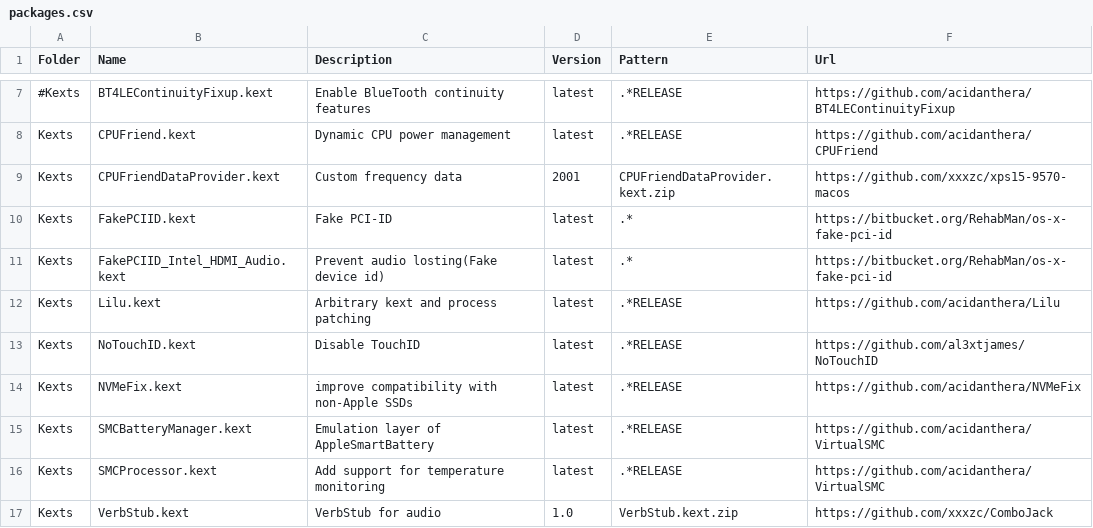
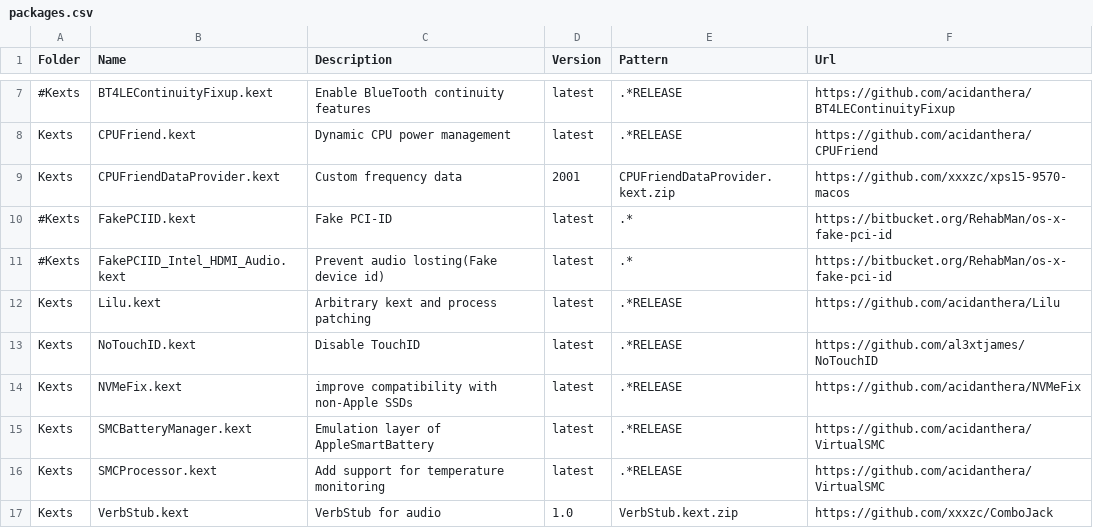
Before and after one commit to xxxzc/xps15-9570-macos, a CSV file: packages.csv, drawn as a sheet; only a part is shown, gaps mark what is left out.

```diff
--- a/packages.csv
+++ b/packages.csv
@@ -9,4 +9,4 @@ Kexts,CPUFriend.kext,Dynamic CPU power management,latest,.*RELEASE,https://githu
 Kexts,CPUFriendDataProvider.kext,Custom frequency data,2001,CPUFriendDataProvider.kext.zip,https://github.com/xxxzc/xps15-9570-macos
-Kexts,FakePCIID.kext,Fake PCI-ID,latest,.*,https://bitbucket.org/RehabMan/os-x-fake-pci-id
-Kexts,FakePCIID_Intel_HDMI_Audio.kext,Prevent audio losting(Fake device id),latest,.*,https://bitbucket.org/RehabMan/os-x-fake-pci-id
+#Kexts,FakePCIID.kext,Fake PCI-ID,latest,.*,https://bitbucket.org/RehabMan/os-x-fake-pci-id
+#Kexts,FakePCIID_Intel_HDMI_Audio.kext,Prevent audio losting(Fake device id),latest,.*,https://bitbucket.org/RehabMan/os-x-fake-pci-id
 Kexts,Lilu.kext,Arbitrary kext and process patching,latest,.*RELEASE,https://github.com/acidanthera/Lilu
```
Also changed, not shown: 2 other files.
